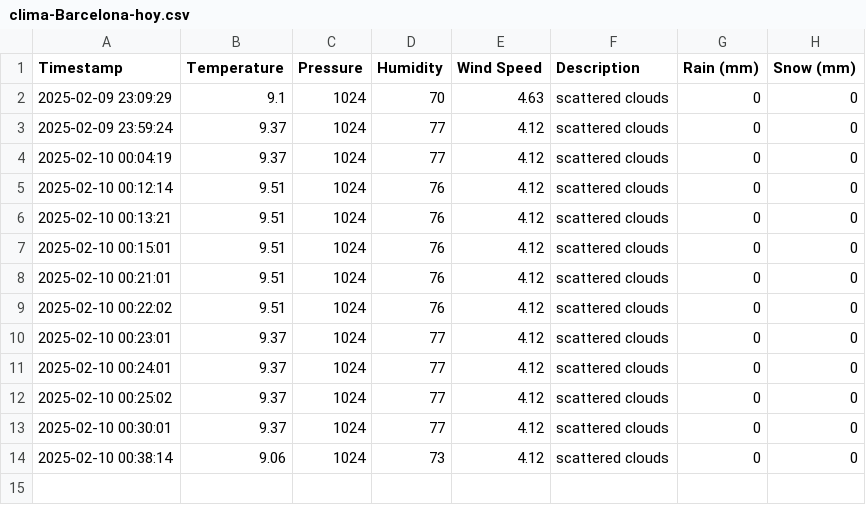
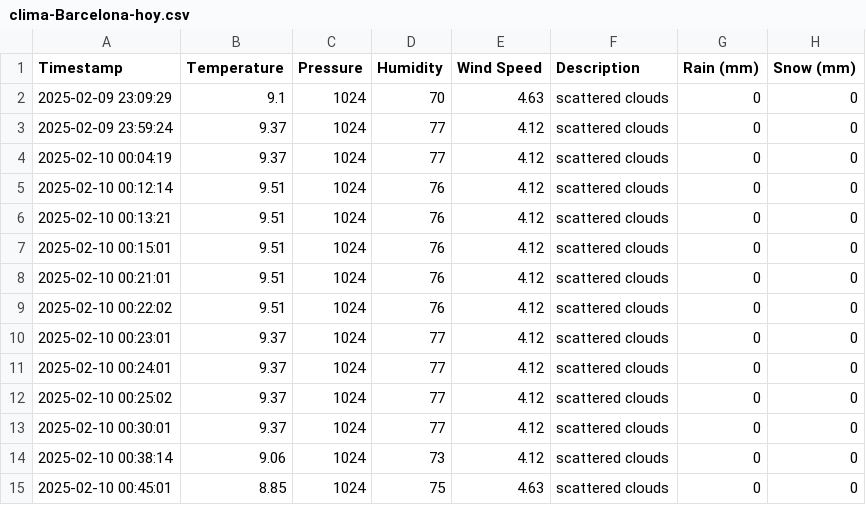
Before and after one commit to FervidEmpress01/Clima-Barcelona-App, a CSV file: clima-Barcelona-hoy.csv, drawn as a sheet.

```diff
--- a/clima-Barcelona-hoy.csv
+++ b/clima-Barcelona-hoy.csv
@@ -14 +14,2 @@ Timestamp,Temperature,Pressure,Humidity,Wind Speed,Description,Rain (mm),Snow (m
 2025-02-10 00:38:14,9.06,1024,73,4.12,scattered clouds,0,0
+2025-02-10 00:45:01,8.85,1024,75,4.63,scattered clouds,0,0
```
Also changed, not shown: 3 other files.
